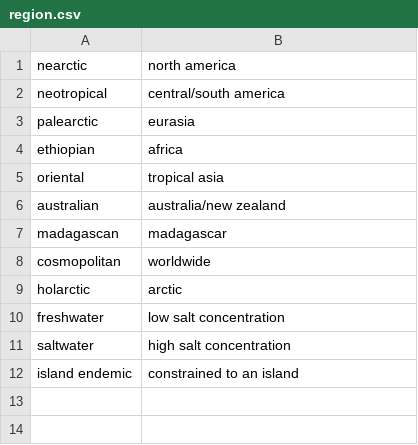
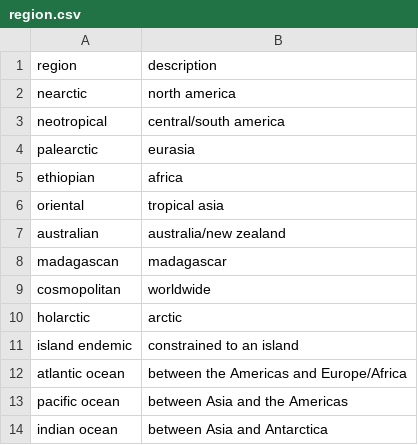
Before and after one commit to akeenan2/paradigm, a CSV file: db/region.csv, drawn as a sheet; removed rows and columns are numbered as before the commit, all else as after; the diff names each change by its address in the sheet, - before the commit and + after, or states it on an @@ line.

Commit message:
fix db values

```diff
--- a/db/region.csv
+++ b/db/region.csv
+row 1: region | description
-row 10: freshwater | low salt concentration
-row 11: saltwater | high salt concentration
+row 12: atlantic ocean | between the Americas and Europe/Africa
+row 13: pacific ocean | between Asia and the Americas
+row 14: indian ocean | between Asia and Antarctica
```
Also changed, not shown: db/habitat.csv, db/species.csv.
